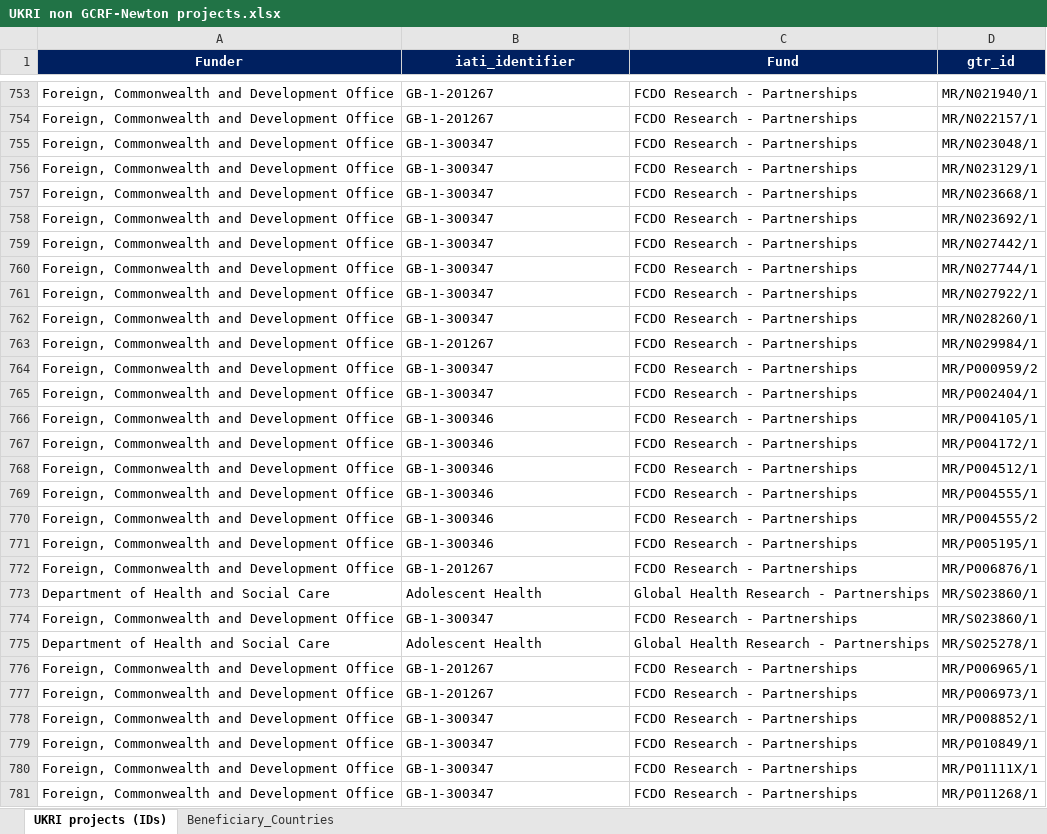
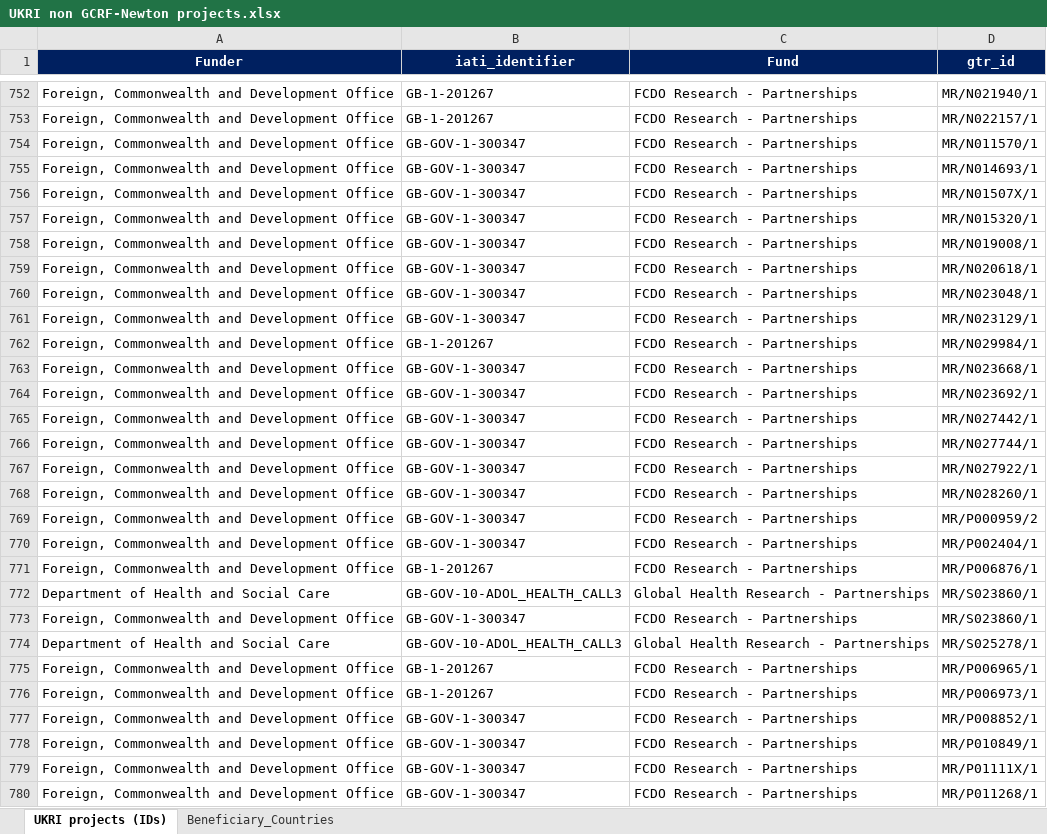
Before and after one commit to kprior91/ODA_research_and_innovation, an Excel workbook: Inputs/UKRI non GCRF-Newton projects.xlsx, sheet UKRI projects (IDs), drawn as a sheet; only a part is shown, gaps mark what is left out; values as stored, in another font and other column widths than the file's, no borders; conditional formats not drawn; addresses are those after the commit; the diff covers the shown part only; the diff names each change by its address in the sheet, - before the commit and + after, or states it on an @@ line.

```diff
--- a/Inputs/UKRI non GCRF-Newton projects.xlsx (sheet UKRI projects (IDs))
+++ b/Inputs/UKRI non GCRF-Newton projects.xlsx (sheet UKRI projects (IDs))
-B754:B761 (iati_identifier): GB-1-300347
+B754:B761 (iati_identifier): GB-GOV-1-300347
-D754 (gtr_id): MR/N023048/1
+D754 (gtr_id): MR/N011570/1
-D755 (gtr_id): MR/N023129/1
+D755 (gtr_id): MR/N014693/1
-D756 (gtr_id): MR/N023668/1
+D756 (gtr_id): MR/N01507X/1
-D757 (gtr_id): MR/N023692/1
+D757 (gtr_id): MR/N015320/1
-D758 (gtr_id): MR/N027442/1
+D758 (gtr_id): MR/N019008/1
-D759 (gtr_id): MR/N027744/1
+D759 (gtr_id): MR/N020618/1
-D760 (gtr_id): MR/N027922/1
+D760 (gtr_id): MR/N023048/1
-D761 (gtr_id): MR/N028260/1
+D761 (gtr_id): MR/N023129/1
-B763:B764 (iati_identifier): GB-1-300347
+B763:B764 (iati_identifier): GB-GOV-1-300347
-D763 (gtr_id): MR/P000959/2
+D763 (gtr_id): MR/N023668/1
-D764 (gtr_id): MR/P002404/1
+D764 (gtr_id): MR/N023692/1
-B765:B770 (iati_identifier): GB-1-300346
+B765:B770 (iati_identifier): GB-GOV-1-300347
-D765 (gtr_id): MR/P004105/1
+D765 (gtr_id): MR/N027442/1
-D766 (gtr_id): MR/P004172/1
+D766 (gtr_id): MR/N027744/1
-D767 (gtr_id): MR/P004512/1
+D767 (gtr_id): MR/N027922/1
-D768 (gtr_id): MR/P004555/1
+D768 (gtr_id): MR/N028260/1
-D769 (gtr_id): MR/P004555/2
+D769 (gtr_id): MR/P000959/2
-D770 (gtr_id): MR/P005195/1
+D770 (gtr_id): MR/P002404/1
-B772 (iati_identifier): Adolescent Health
+B772 (iati_identifier): GB-GOV-10-ADOL_HEALTH_CALL3
-B773 (iati_identifier): GB-1-300347
+B773 (iati_identifier): GB-GOV-1-300347
-B774 (iati_identifier): Adolescent Health
+B774 (iati_identifier): GB-GOV-10-ADOL_HEALTH_CALL3
-B777:B780 (iati_identifier): GB-1-300347
+B777:B780 (iati_identifier): GB-GOV-1-300347
```
Also changed, not shown: 1 removed row, 487 edited cells and cell formats elsewhere in this sheet, Inputs/BEIS_GCRF_MODARI_Q2_2021-2022.xlsx, Inputs/BEIS_NF_MODARI_Q2_2021-2022.xlsx, 1 other file.
